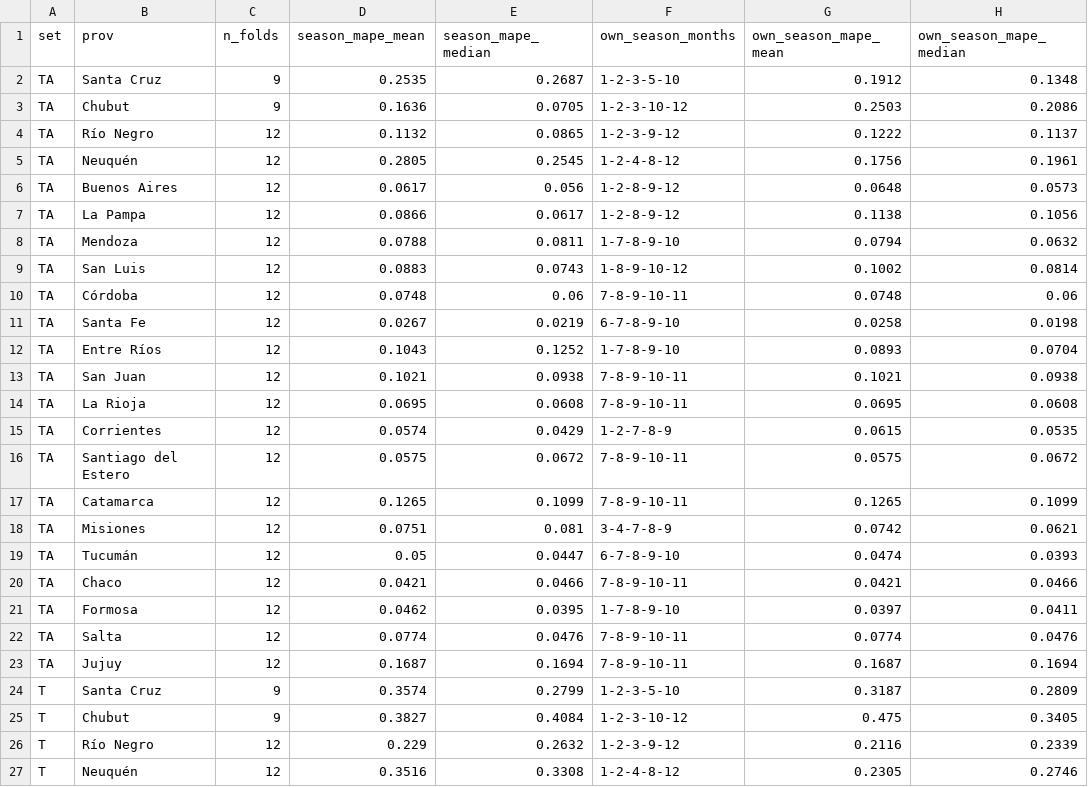
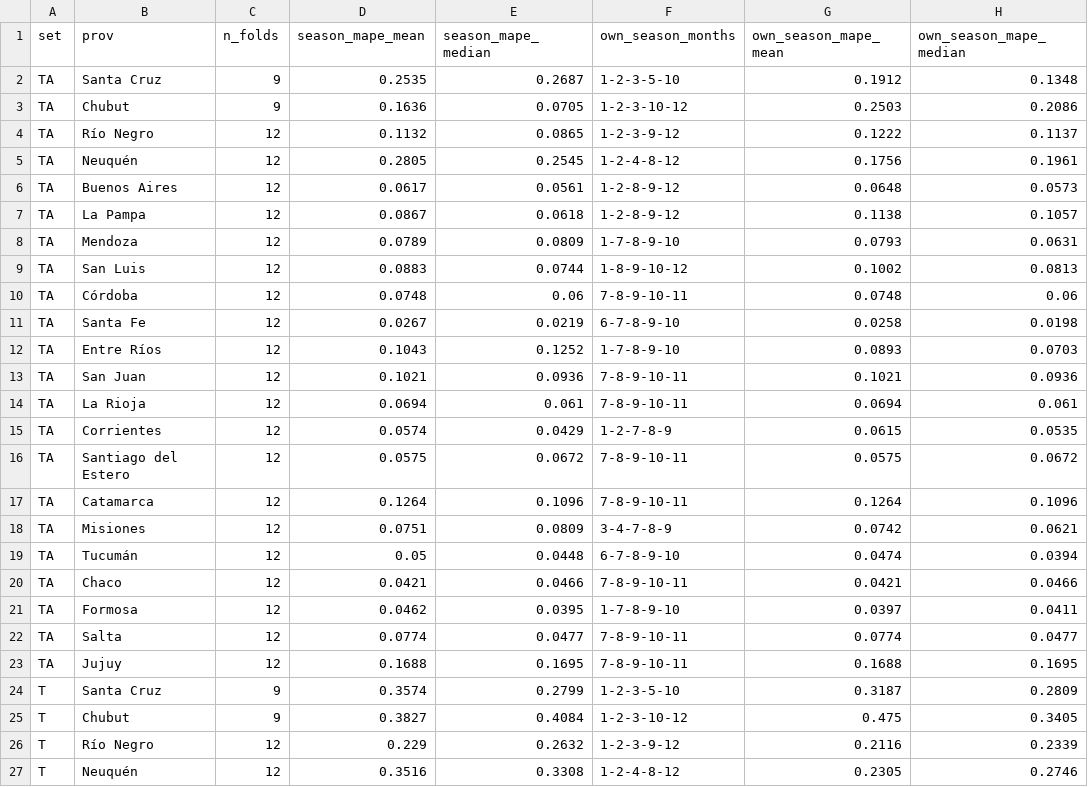
Before and after one commit to germankovacevic-lab/geofuego-harmonization, a CSV file: data/validation/loyo_by_province.csv, drawn as a sheet; only a part is shown; the diff covers the shown part only.

```diff
--- a/data/validation/loyo_by_province.csv
+++ b/data/validation/loyo_by_province.csv
@@ -5,20 +5,20 @@ TA,Río Negro,12,0.1132,0.0865,1-2-3-9-12,0.1222,0.1137
 TA,Neuquén,12,0.2805,0.2545,1-2-4-8-12,0.1756,0.1961
-TA,Buenos Aires,12,0.0617,0.056,1-2-8-9-12,0.0648,0.0573
-TA,La Pampa,12,0.0866,0.0617,1-2-8-9-12,0.1138,0.1056
-TA,Mendoza,12,0.0788,0.0811,1-7-8-9-10,0.0794,0.0632
-TA,San Luis,12,0.0883,0.0743,1-8-9-10-12,0.1002,0.0814
+TA,Buenos Aires,12,0.0617,0.0561,1-2-8-9-12,0.0648,0.0573
+TA,La Pampa,12,0.0867,0.0618,1-2-8-9-12,0.1138,0.1057
+TA,Mendoza,12,0.0789,0.0809,1-7-8-9-10,0.0793,0.0631
+TA,San Luis,12,0.0883,0.0744,1-8-9-10-12,0.1002,0.0813
 TA,Córdoba,12,0.0748,0.06,7-8-9-10-11,0.0748,0.06
 TA,Santa Fe,12,0.0267,0.0219,6-7-8-9-10,0.0258,0.0198
-TA,Entre Ríos,12,0.1043,0.1252,1-7-8-9-10,0.0893,0.0704
-TA,San Juan,12,0.1021,0.0938,7-8-9-10-11,0.1021,0.0938
-TA,La Rioja,12,0.0695,0.0608,7-8-9-10-11,0.0695,0.0608
+TA,Entre Ríos,12,0.1043,0.1252,1-7-8-9-10,0.0893,0.0703
+TA,San Juan,12,0.1021,0.0936,7-8-9-10-11,0.1021,0.0936
+TA,La Rioja,12,0.0694,0.061,7-8-9-10-11,0.0694,0.061
 TA,Corrientes,12,0.0574,0.0429,1-2-7-8-9,0.0615,0.0535
 TA,Santiago del Estero,12,0.0575,0.0672,7-8-9-10-11,0.0575,0.0672
-TA,Catamarca,12,0.1265,0.1099,7-8-9-10-11,0.1265,0.1099
-TA,Misiones,12,0.0751,0.081,3-4-7-8-9,0.0742,0.0621
-TA,Tucumán,12,0.05,0.0447,6-7-8-9-10,0.0474,0.0393
+TA,Catamarca,12,0.1264,0.1096,7-8-9-10-11,0.1264,0.1096
+TA,Misiones,12,0.0751,0.0809,3-4-7-8-9,0.0742,0.0621
+TA,Tucumán,12,0.05,0.0448,6-7-8-9-10,0.0474,0.0394
 TA,Chaco,12,0.0421,0.0466,7-8-9-10-11,0.0421,0.0466
 TA,Formosa,12,0.0462,0.0395,1-7-8-9-10,0.0397,0.0411
-TA,Salta,12,0.0774,0.0476,7-8-9-10-11,0.0774,0.0476
-TA,Jujuy,12,0.1687,0.1694,7-8-9-10-11,0.1687,0.1694
+TA,Salta,12,0.0774,0.0477,7-8-9-10-11,0.0774,0.0477
+TA,Jujuy,12,0.1688,0.1695,7-8-9-10-11,0.1688,0.1695
 T,Santa Cruz,9,0.3574,0.2799,1-2-3-5-10,0.3187,0.2809
```
Also changed, not shown: 43 edited cells elsewhere in this file, data/validation/aoi_error_curve.csv, data/validation/loyo_folds.csv, 21 other files.
